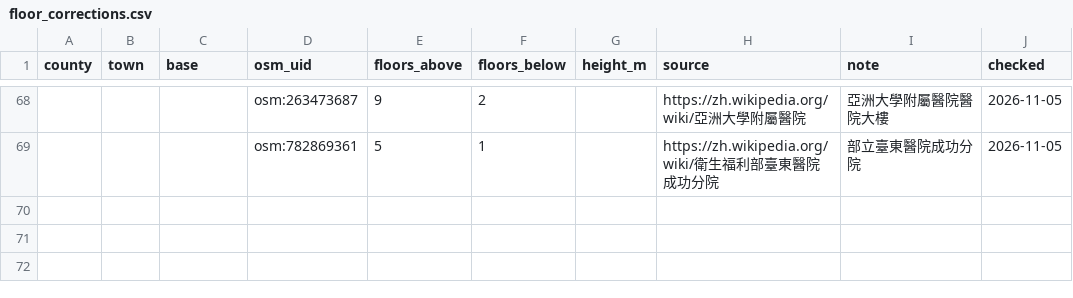
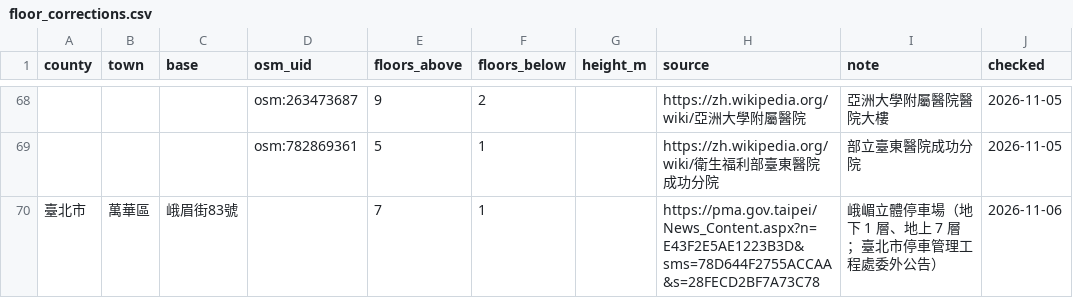
Before and after one commit to Liang515/site-investigation, a CSV file: curated/floor_corrections.csv, drawn as a sheet; only a part is shown, gaps mark what is left out.

```diff
--- a/curated/floor_corrections.csv
+++ b/curated/floor_corrections.csv
@@ -69 +69,2 @@ county,town,base,osm_uid,floors_above,floors_below,height_m,source,note,checked
 ,,,osm:782869361,5,1,,https://zh.wikipedia.org/wiki/衛生福利部臺東醫院成功分院,部立臺東醫院成功分院,2026-11-05
+臺北市,萬華區,峨眉街83號,,7,1,,https://pma.gov.taipei/News_Content.aspx?n=E43F2E5AE1223B3D&sms=78D644F2755ACCAA&s=28FECD2BF7A73C78,峨嵋立體停車場（地下 1 層、地上 7 層；臺北市停車管理工程處委外公告）,2026-11-06
```
Also changed, not shown: 1 other file.
